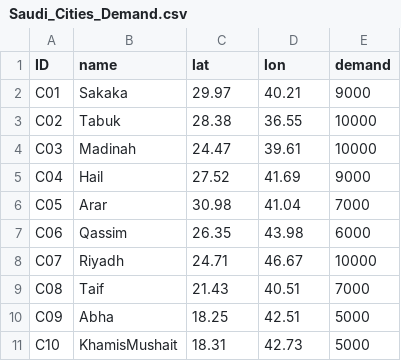
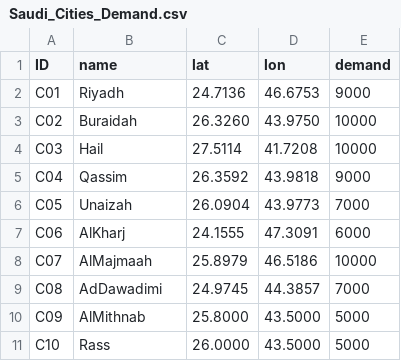
Before and after one commit to mohammdobeidat19/Lean-Dispatcher, a CSV file: Saudi_Cities_Demand.csv, drawn as a sheet; only a part is shown; the diff covers the shown part only.

Commit message:
Update Saudi Cities Demand data with new entries

```diff
--- a/Saudi_Cities_Demand.csv
+++ b/Saudi_Cities_Demand.csv
@@ -1,11 +1,11 @@
 ID,name,lat,lon,demand
-C01,Sakaka,29.97,40.21,9000
-C02,Tabuk,28.38,36.55,10000
-C03,Madinah,24.47,39.61,10000
-C04,Hail,27.52,41.69,9000
-C05,Arar,30.98,41.04,7000
-C06,Qassim,26.35,43.98,6000
-C07,Riyadh,24.71,46.67,10000
-C08,Taif,21.43,40.51,7000
-C09,Abha,18.25,42.51,5000
-C10,KhamisMushait,18.31,42.73,5000
+C01,Riyadh,24.7136,46.6753,9000
+C02,Buraidah,26.3260,43.9750,10000
+C03,Hail,27.5114,41.7208,10000
+C04,Qassim,26.3592,43.9818,9000
+C05,Unaizah,26.0904,43.9773,7000
+C06,AlKharj,24.1555,47.3091,6000
+C07,AlMajmaah,25.8979,46.5186,10000
+C08,AdDawadimi,24.9745,44.3857,7000
+C09,AlMithnab,25.8000,43.5000,5000
+C10,Rass,26.0000,43.5000,5000
```
Also changed, not shown: 30 edited cells elsewhere in this file.
